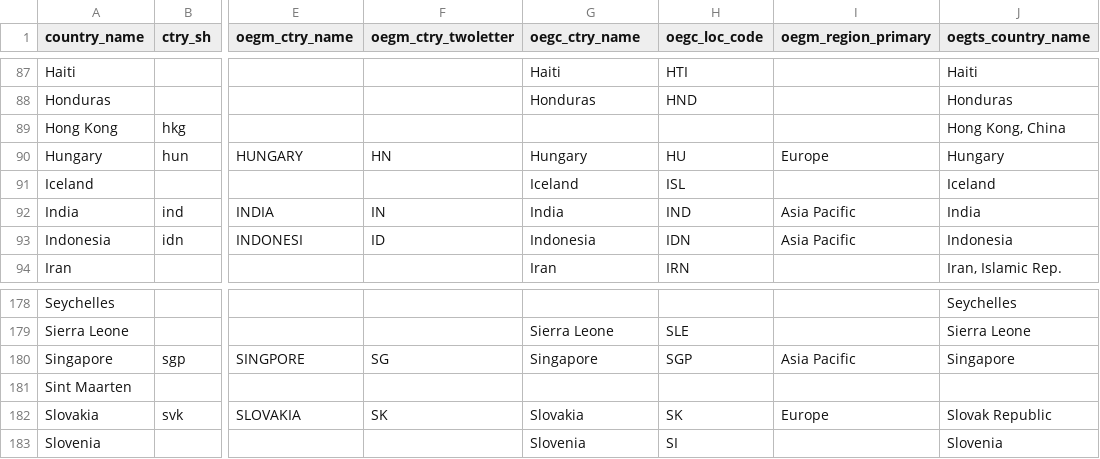
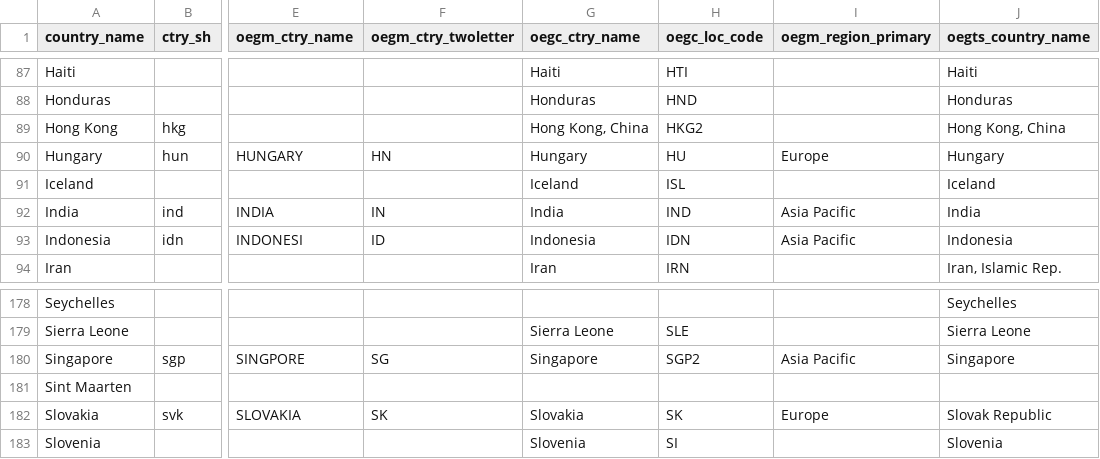
Before and after one commit to TourismEconomics/teref, a CSV file: data-raw/cb_ctry.csv, drawn as a sheet; only a part is shown, gaps mark what is left out; the diff names each change by its address in the sheet, - before the commit and + after, or states it on an @@ line.

```diff
--- a/data-raw/cb_ctry.csv
+++ b/data-raw/cb_ctry.csv
-G89 (oegc_ctry_name): (empty)
+G89 (oegc_ctry_name): Hong Kong, China
-H89 (oegc_loc_code): (empty)
+H89 (oegc_loc_code): HKG2
-H180 (oegc_loc_code): SGP
+H180 (oegc_loc_code): SGP2
```
Also changed, not shown: data-raw/cb_city.csv, 2 other files.
